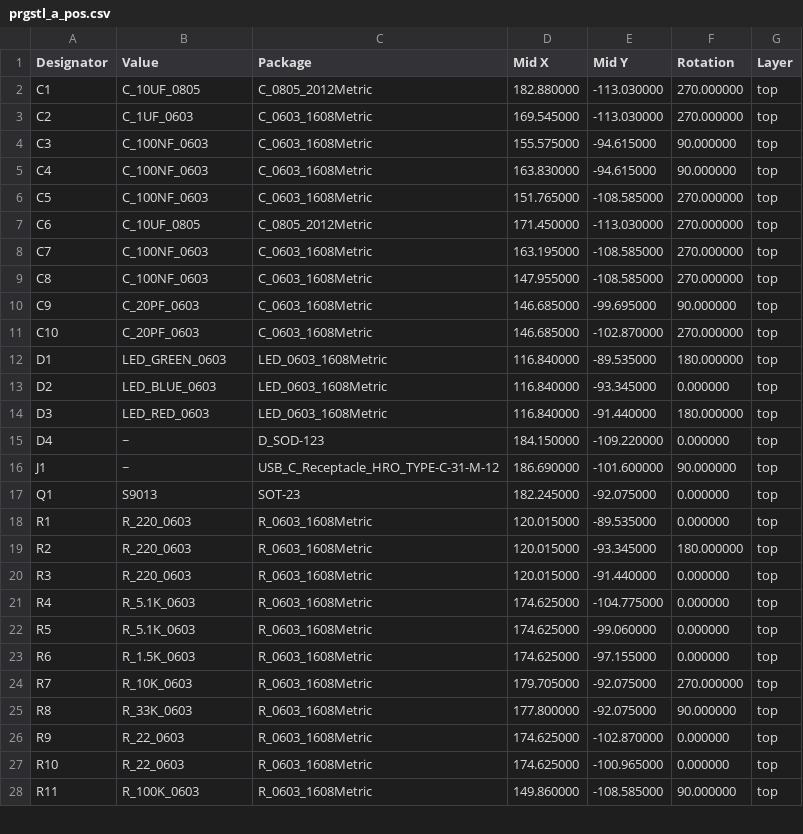
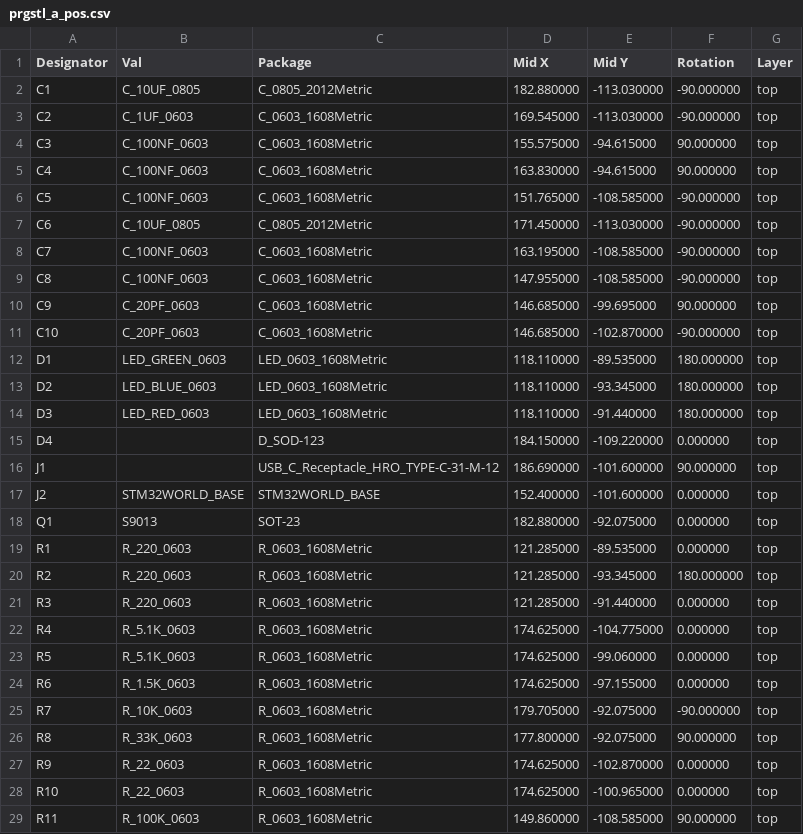
Before and after one commit to STM32World/hardware, a CSV file: prgstl/prgstl_a_pos.csv, drawn as a sheet; only a part is shown; the diff covers the shown part only.

```diff
--- a/prgstl/prgstl_a_pos.csv
+++ b/prgstl/prgstl_a_pos.csv
@@ -1,21 +1,22 @@
-Designator,Value,Package,Mid X,Mid Y,Rotation,Layer
-"C1","C_10UF_0805","C_0805_2012Metric",182.880000,-113.030000,270.000000,top
-"C2","C_1UF_0603","C_0603_1608Metric",169.545000,-113.030000,270.000000,top
+Designator,Val,Package,Mid X,Mid Y,Rotation,Layer
+"C1","C_10UF_0805","C_0805_2012Metric",182.880000,-113.030000,-90.000000,top
+"C2","C_1UF_0603","C_0603_1608Metric",169.545000,-113.030000,-90.000000,top
 "C3","C_100NF_0603","C_0603_1608Metric",155.575000,-94.615000,90.000000,top
 "C4","C_100NF_0603","C_0603_1608Metric",163.830000,-94.615000,90.000000,top
-"C5","C_100NF_0603","C_0603_1608Metric",151.765000,-108.585000,270.000000,top
-"C6","C_10UF_0805","C_0805_2012Metric",171.450000,-113.030000,270.000000,top
-"C7","C_100NF_0603","C_0603_1608Metric",163.195000,-108.585000,270.000000,top
-"C8","C_100NF_0603","C_0603_1608Metric",147.955000,-108.585000,270.000000,top
+"C5","C_100NF_0603","C_0603_1608Metric",151.765000,-108.585000,-90.000000,top
+"C6","C_10UF_0805","C_0805_2012Metric",171.450000,-113.030000,-90.000000,top
+"C7","C_100NF_0603","C_0603_1608Metric",163.195000,-108.585000,-90.000000,top
+"C8","C_100NF_0603","C_0603_1608Metric",147.955000,-108.585000,-90.000000,top
 "C9","C_20PF_0603","C_0603_1608Metric",146.685000,-99.695000,90.000000,top
-"C10","C_20PF_0603","C_0603_1608Metric",146.685000,-102.870000,270.000000,top
-"D1","LED_GREEN_0603","LED_0603_1608Metric",116.840000,-89.535000,180.000000,top
-"D2","LED_BLUE_0603","LED_0603_1608Metric",116.840000,-93.345000,0.000000,top
-"D3","LED_RED_0603","LED_0603_1608Metric",116.840000,-91.440000,180.000000,top
-"D4","~","D_SOD-123",184.150000,-109.220000,0.000000,top
-"J1","~","USB_C_Receptacle_HRO_TYPE-C-31-M-12",186.690000,-101.600000,90.000000,top
-"Q1","S9013","SOT-23",182.245000,-92.075000,0.000000,top
-"R1","R_220_0603","R_0603_1608Metric",120.015000,-89.535000,0.000000,top
-"R2","R_220_0603","R_0603_1608Metric",120.015000,-93.345000,180.000000,top
-"R3","R_220_0603","R_0603_1608Metric",120.015000,-91.440000,0.000000,top
+"C10","C_20PF_0603","C_0603_1608Metric",146.685000,-102.870000,-90.000000,top
+"D1","LED_GREEN_0603","LED_0603_1608Metric",118.110000,-89.535000,180.000000,top
+"D2","LED_BLUE_0603","LED_0603_1608Metric",118.110000,-93.345000,180.000000,top
+"D3","LED_RED_0603","LED_0603_1608Metric",118.110000,-91.440000,180.000000,top
+"D4","","D_SOD-123",184.150000,-109.220000,0.000000,top
+"J1","","USB_C_Receptacle_HRO_TYPE-C-31-M-12",186.690000,-101.600000,90.000000,top
+"J2","STM32WORLD_BASE","STM32WORLD_BASE",152.400000,-101.600000,0.000000,top
+"Q1","S9013","SOT-23",182.880000,-92.075000,0.000000,top
+"R1","R_220_0603","R_0603_1608Metric",121.285000,-89.535000,0.000000,top
+"R2","R_220_0603","R_0603_1608Metric",121.285000,-93.345000,180.000000,top
+"R3","R_220_0603","R_0603_1608Metric",121.285000,-91.440000,0.000000,top
 "R4","R_5.1K_0603","R_0603_1608Metric",174.625000,-104.775000,0.000000,top
@@ -23,3 +24,3 @@ Designator,Value,Package,Mid X,Mid Y,Rotation,Layer
 "R6","R_1.5K_0603","R_0603_1608Metric",174.625000,-97.155000,0.000000,top
-"R7","R_10K_0603","R_0603_1608Metric",179.705000,-92.075000,270.000000,top
+"R7","R_10K_0603","R_0603_1608Metric",179.705000,-92.075000,-90.000000,top
 "R8","R_33K_0603","R_0603_1608Metric",177.800000,-92.075000,90.000000,top
```
Also changed, not shown: 5 edited cells elsewhere in this file, prgstl/prgstl_a/prgstl-top-pos.csv, 24 other files.
